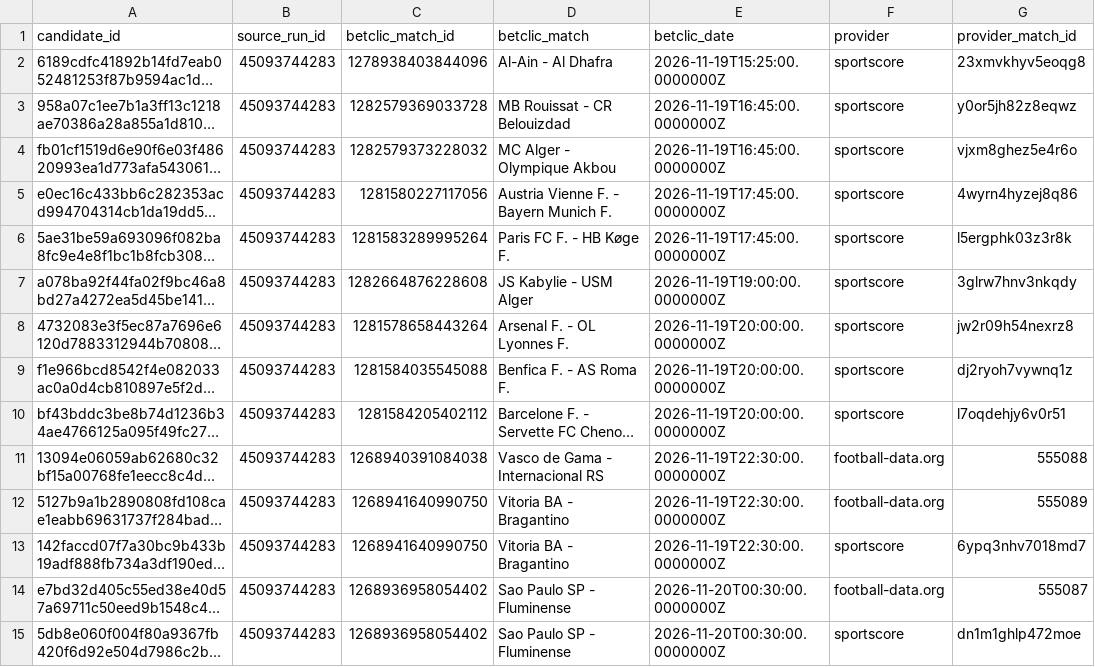
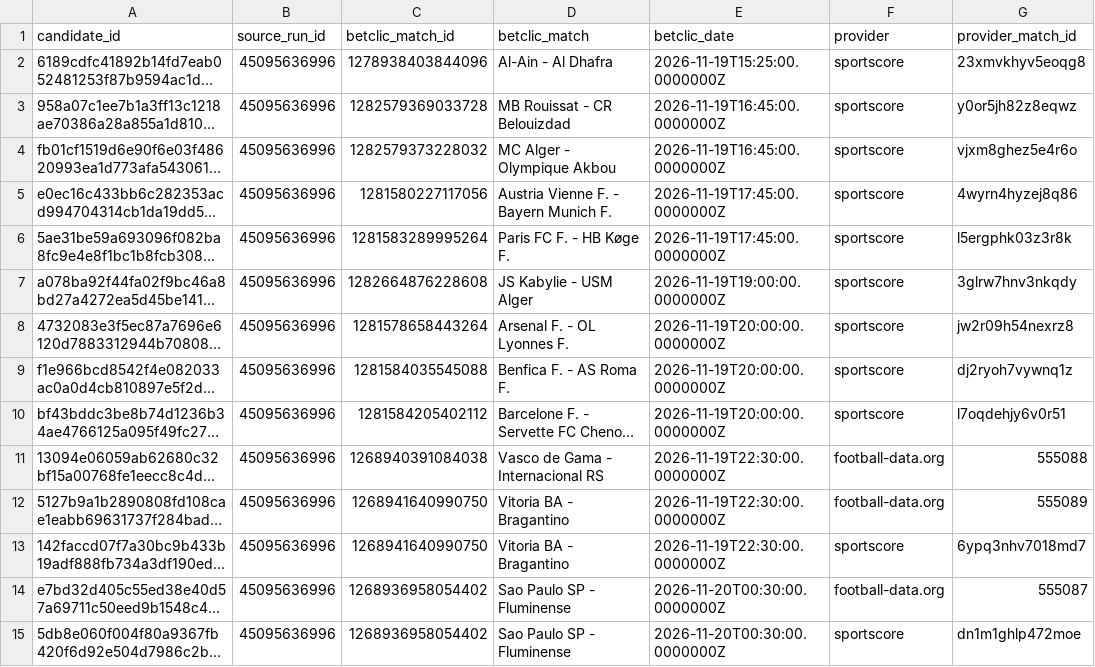
Before and after one commit to DAVID-MERMOZ/BETCLIC-BOOKMAKER-INTELLIGENCE-V8-PUBLIC, a CSV file: reports/match_validation_registry.csv, drawn as a sheet; only a part is shown; long unchanged cells end in …; the diff covers the shown part only; the diff names each change by its address in the sheet, - before the commit and + after, or states it on an @@ line.

```diff
--- a/reports/match_validation_registry.csv
+++ b/reports/match_validation_registry.csv
-B2:B15 (source_run_id): 45093744283
+B2:B15 (source_run_id): 45095636996
```
Also changed, not shown: 92 edited cells elsewhere in this file.
